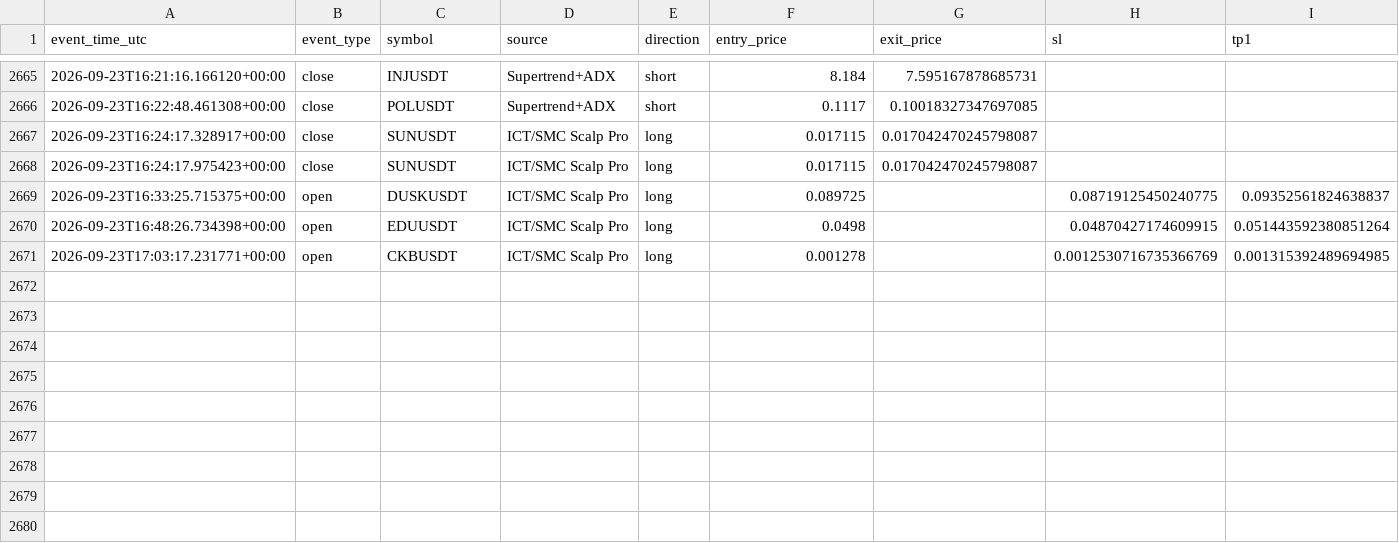
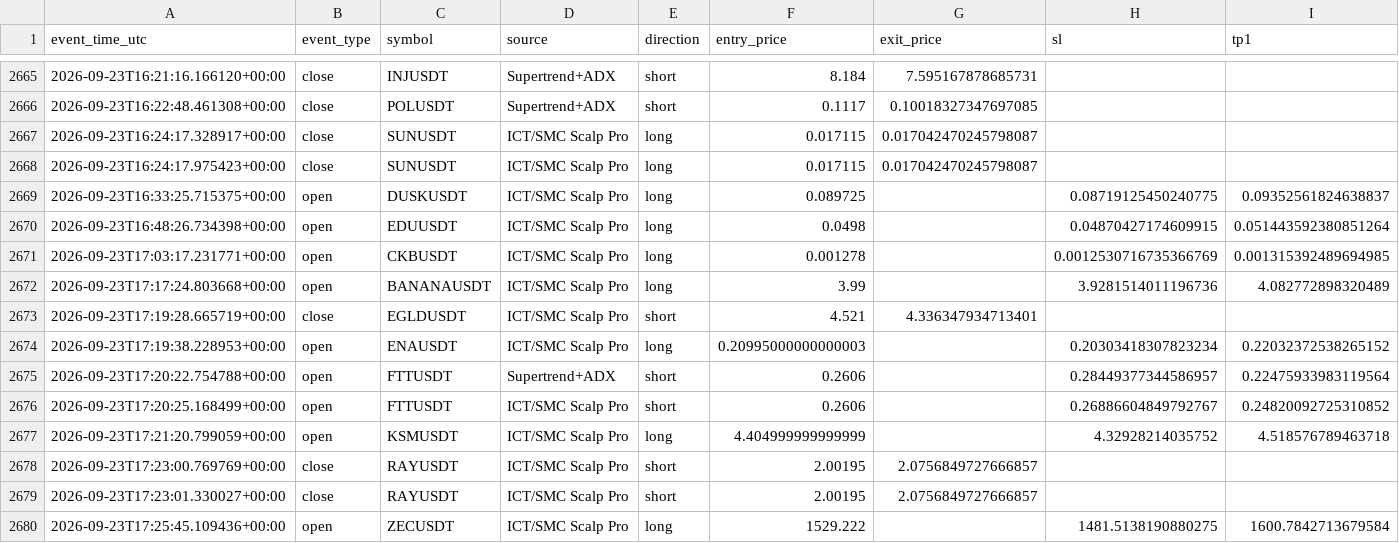
Before and after one commit to amirtorofi-sketch/tabdeal-usdt-live-trading-ready, a CSV file: bot1_live/paper_trades_log.csv, drawn as a sheet; only a part is shown, gaps mark what is left out; rows hold the shown columns only; the diff names each change by its address in the sheet, - before the commit and + after, or states it on an @@ line.

Commit message:
update bot1 state/paper log [skip ci]

```diff
--- a/bot1_live/paper_trades_log.csv
+++ b/bot1_live/paper_trades_log.csv
+row 2672: 2026-09-23T17:17:24.803668+00:00 | open | BANANAUSDT | ICT/SMC Scalp Pro | long | 3.99 |  | 3.9281514011196736 | 4.082772898320489
+row 2673: 2026-09-23T17:19:28.665719+00:00 | close | EGLDUSDT | ICT/SMC Scalp Pro | short | 4.521 | 4.336347934713401
+row 2674: 2026-09-23T17:19:38.228953+00:00 | open | ENAUSDT | ICT/SMC Scalp Pro | long | 0.20995000000000003 |  | 0.20303418307823234 | 0.22032372538265152
+row 2675: 2026-09-23T17:20:22.754788+00:00 | open | FTTUSDT | Supertrend+ADX | short | 0.2606 |  | 0.28449377344586957 | 0.22475933983119564
+row 2676: 2026-09-23T17:20:25.168499+00:00 | open | FTTUSDT | ICT/SMC Scalp Pro | short | 0.2606 |  | 0.26886604849792767 | 0.24820092725310852
+row 2677: 2026-09-23T17:21:20.799059+00:00 | open | KSMUSDT | ICT/SMC Scalp Pro | long | 4.404999999999999 |  | 4.32928214035752 | 4.518576789463718
+row 2678: 2026-09-23T17:23:00.769769+00:00 | close | RAYUSDT | ICT/SMC Scalp Pro | short | 2.00195 | 2.0756849727666857
+row 2679: 2026-09-23T17:23:01.330027+00:00 | close | RAYUSDT | ICT/SMC Scalp Pro | short | 2.00195 | 2.0756849727666857
+row 2680: 2026-09-23T17:25:45.109436+00:00 | open | ZECUSDT | ICT/SMC Scalp Pro | long | 1529.222 |  | 1481.5138190880275 | 1600.7842713679584
```
Also changed, not shown: 1 other file.
